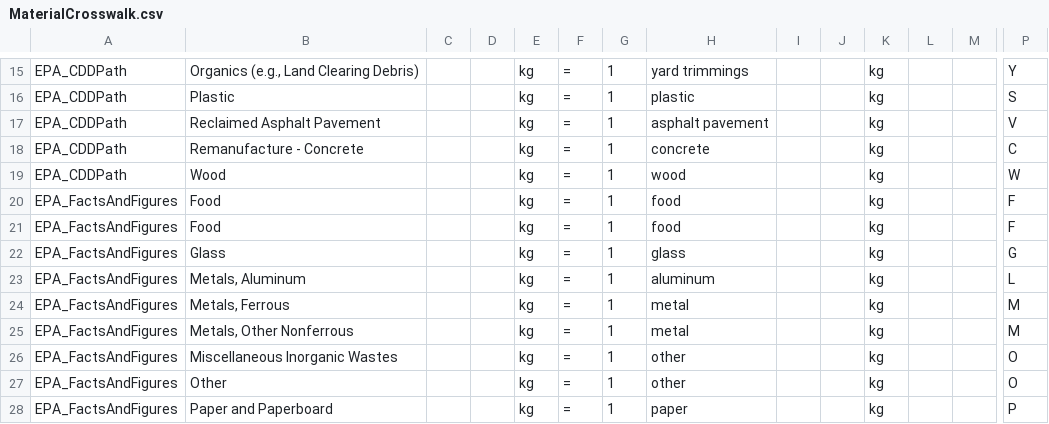
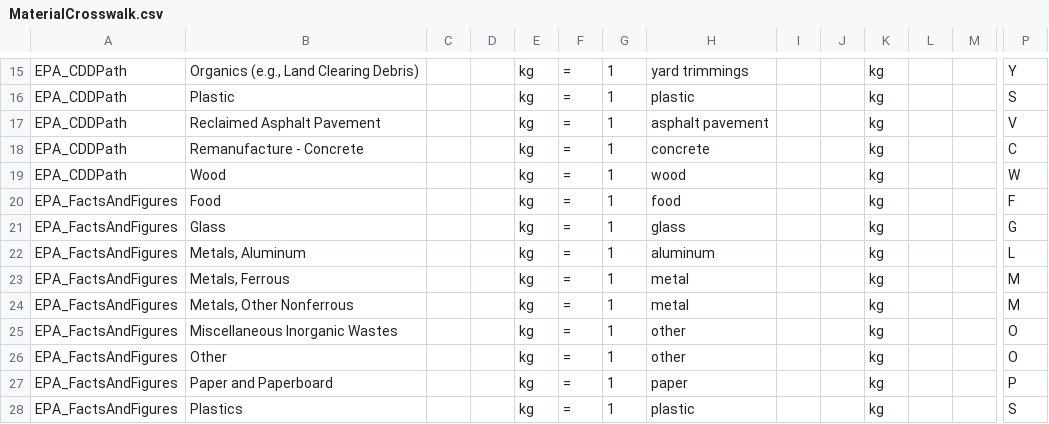
Before and after one commit to USEPA/HIO, a CSV file: data/MaterialCrosswalk.csv, drawn as a sheet; only a part is shown, gaps mark what is left out; the shorter side is filled out with more unchanged rows; rows hold the shown columns only; the diff names each change by its address in the sheet, - before the commit and + after, or states it on an @@ line.

Commit message:
drop duplicate food row in material crosswalk csv

```diff
--- a/data/MaterialCrosswalk.csv
+++ b/data/MaterialCrosswalk.csv
-row 21: EPA_FactsAndFigures | Food |  |  | kg | = | 1 | food |  |  | kg |  |  | F
```
